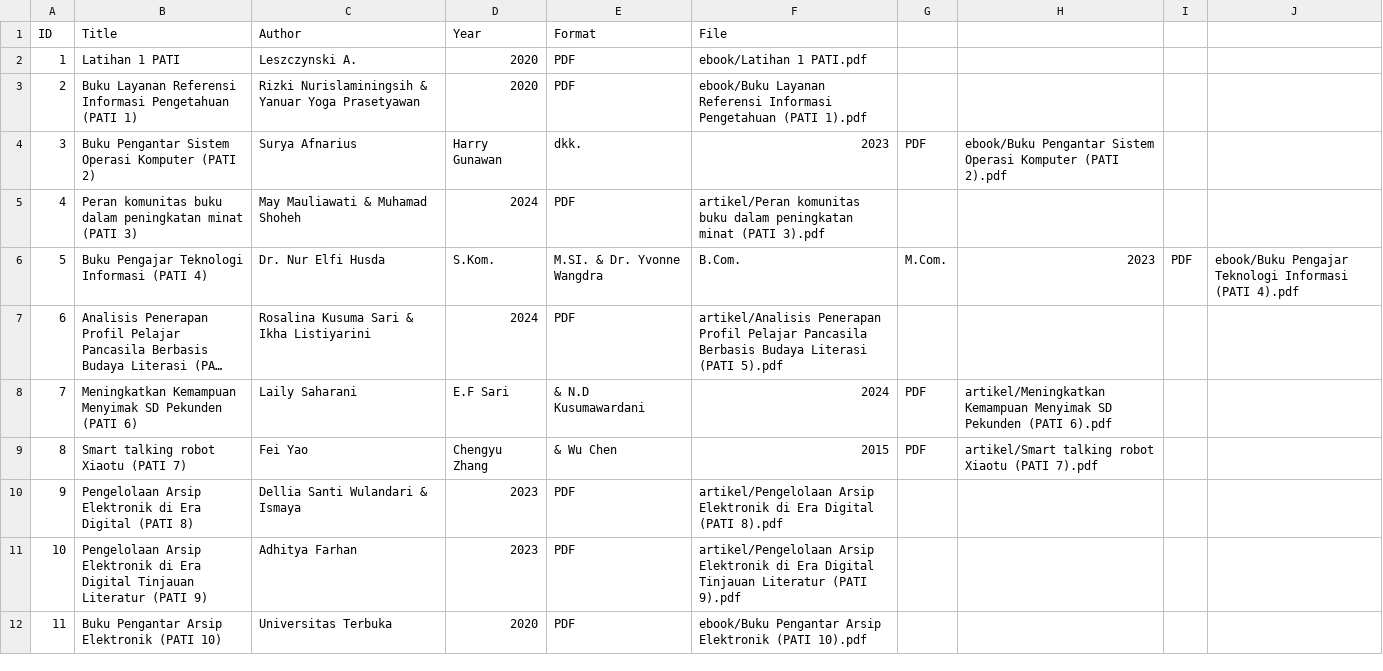
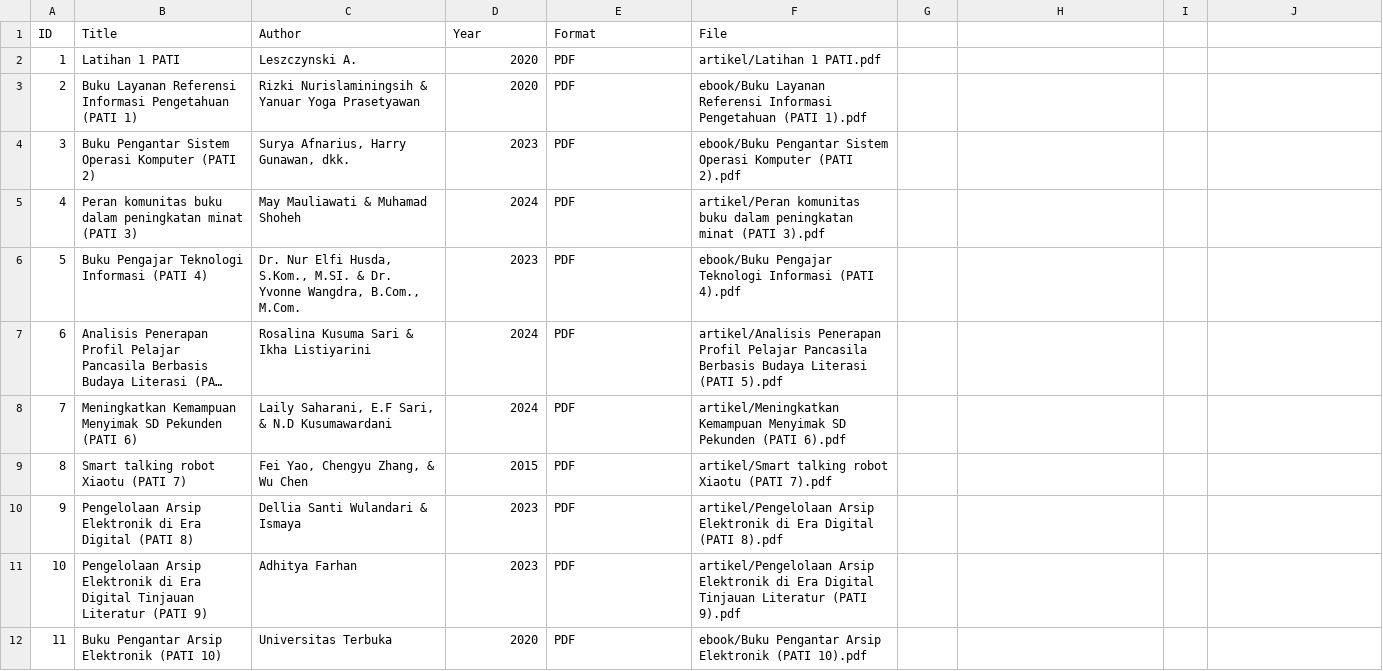
Before and after one commit to Arolla1/perpustakaandigital, a CSV file: metadata/metadata.csv, drawn as a sheet; long unchanged cells end in …; the diff names each change by its address in the sheet, - before the commit and + after, or states it on an @@ line.

Commit message:
Update metadata.csv

```diff
--- a/metadata/metadata.csv
+++ b/metadata/metadata.csv
-F2 (File): ebook/Latihan 1 PATI.pdf
+F2 (File): artikel/Latihan 1 PATI.pdf
-C4 (Author): Surya Afnarius
+C4 (Author): Surya Afnarius, Harry Gunawan, dkk.
-D4 (Year): Harry Gunawan
+D4 (Year): 2023
-E4 (Format): dkk.
+E4 (Format): PDF
-F4 (File): 2023
+F4 (File): ebook/Buku Pengantar Sistem Operasi Komputer (PATI 2).pdf
-G4: PDF
+G4: (empty)
-H4: ebook/Buku Pengantar Sistem Operasi Komputer (PATI 2).pdf
+H4: (empty)
-C6 (Author): Dr. Nur Elfi Husda
+C6 (Author): Dr. Nur Elfi Husda, S.Kom., M.SI. & Dr. Yvonne Wangdra, B.Com., M.Com.
-D6 (Year): S.Kom.
+D6 (Year): 2023
-E6 (Format): M.SI. & Dr. Yvonne Wangdra
+E6 (Format): PDF
-F6 (File): B.Com.
+F6 (File): ebook/Buku Pengajar Teknologi Informasi (PATI 4).pdf
-G6: M.Com.
+G6: (empty)
-H6: 2023
+H6: (empty)
-I6: PDF
+I6: (empty)
-J6: ebook/Buku Pengajar Teknologi Informasi (PATI 4).pdf
+J6: (empty)
-C8 (Author): Laily Saharani
+C8 (Author): Laily Saharani, E.F Sari, & N.D Kusumawardani
-D8 (Year): E.F Sari
+D8 (Year): 2024
-E8 (Format): & N.D Kusumawardani
+E8 (Format): PDF
-F8 (File): 2024
+F8 (File): artikel/Meningkatkan Kemampuan Menyimak SD Pekunden (PATI 6).pdf
-G8:G9: PDF
+G8:G9: (empty)
-H8: artikel/Meningkatkan Kemampuan Menyimak SD Pekunden (PATI 6).pdf
+H8: (empty)
-C9 (Author): Fei Yao
+C9 (Author): Fei Yao, Chengyu Zhang, & Wu Chen
-D9 (Year): Chengyu Zhang
+D9 (Year): 2015
-E9 (Format): & Wu Chen
+E9 (Format): PDF
-F9 (File): 2015
+F9 (File): artikel/Smart talking robot Xiaotu (PATI 7).pdf
-H9: artikel/Smart talking robot Xiaotu (PATI 7).pdf
+H9: (empty)
```
